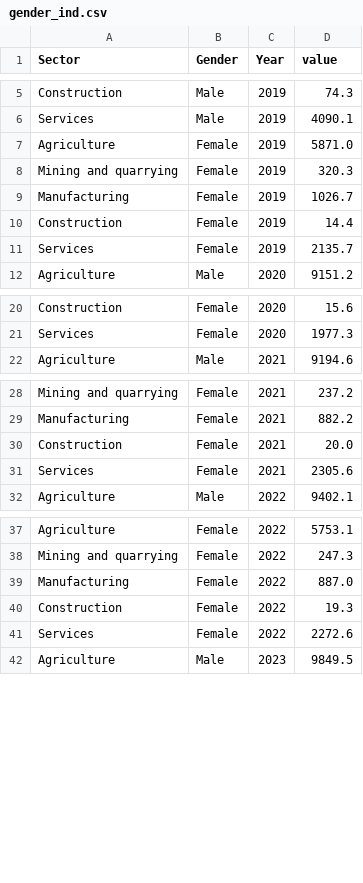
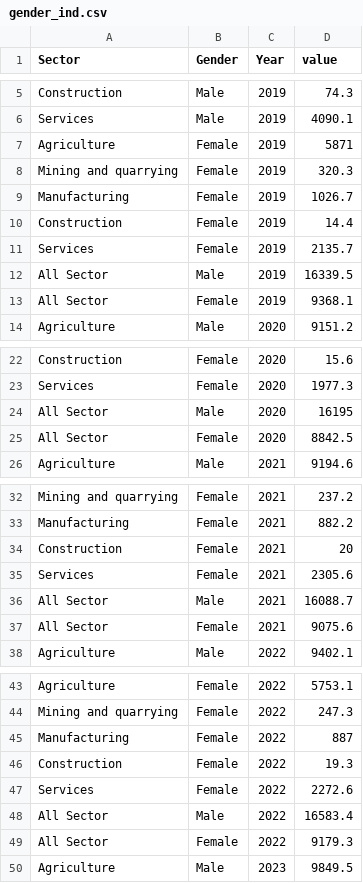
Before and after one commit to sarviin-hari/FIT3179_Assignment_2, a CSV file: gender_ind.csv, drawn as a sheet; only a part is shown, gaps mark what is left out; the diff covers the shown part only.

Commit message:
Update gender_ind.csv

```diff
--- a/gender_ind.csv
+++ b/gender_ind.csv
@@ -6,3 +6,3 @@ Construction,Male,2019,74.3
 Services,Male,2019,4090.1
-Agriculture,Female,2019,5871.0
+Agriculture,Female,2019,5871
 Mining and quarrying,Female,2019,320.3
@@ -11,2 +11,4 @@ Construction,Female,2019,14.4
 Services,Female,2019,2135.7
+All Sector,Male,2019,16339.5
+All Sector,Female,2019,9368.1
 Agriculture,Male,2020,9151.2
@@ -21,2 +23,4 @@ Construction,Female,2020,15.6
 Services,Female,2020,1977.3
+All Sector,Male,2020,16195
+All Sector,Female,2020,8842.5
 Agriculture,Male,2021,9194.6
@@ -29,4 +33,6 @@ Mining and quarrying,Female,2021,237.2
 Manufacturing,Female,2021,882.2
-Construction,Female,2021,20.0
+Construction,Female,2021,20
 Services,Female,2021,2305.6
+All Sector,Male,2021,16088.7
+All Sector,Female,2021,9075.6
 Agriculture,Male,2022,9402.1
@@ -38,5 +44,7 @@ Agriculture,Female,2022,5753.1
 Mining and quarrying,Female,2022,247.3
-Manufacturing,Female,2022,887.0
+Manufacturing,Female,2022,887
 Construction,Female,2022,19.3
 Services,Female,2022,2272.6
+All Sector,Male,2022,16583.4
+All Sector,Female,2022,9179.3
 Agriculture,Male,2023,9849.5
```
Also changed, not shown: 2 added rows elsewhere in this file.
